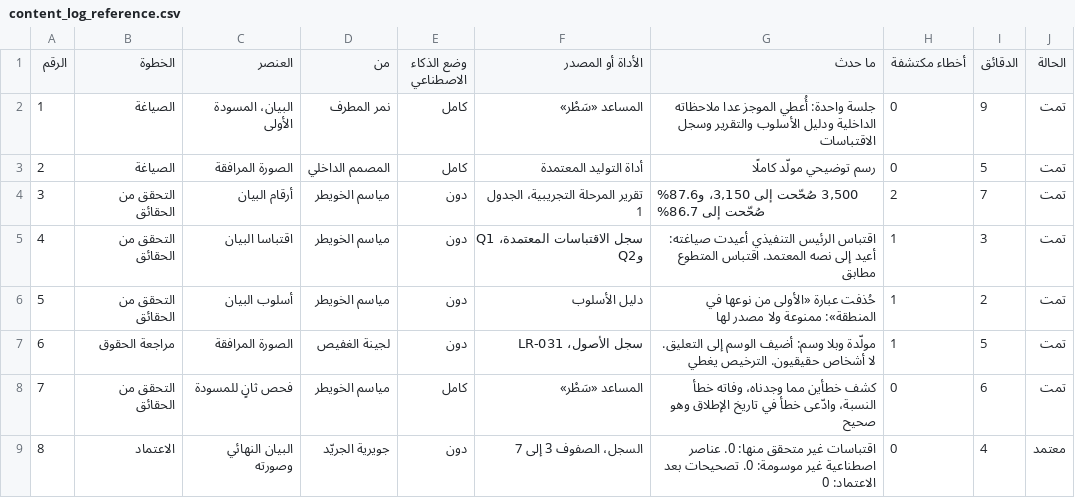
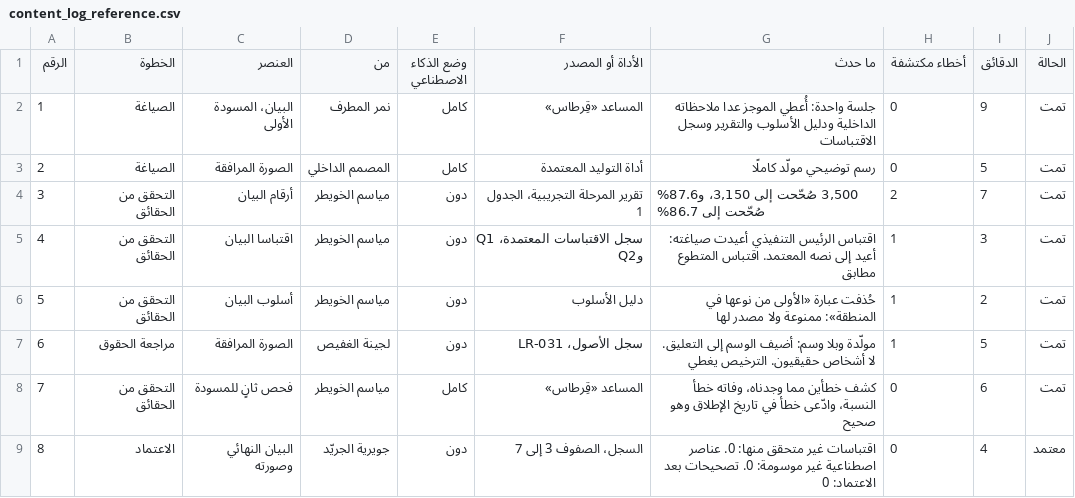
Before and after one commit to SDAIAAcademy/use-pro-205, a CSV file: labs/solutions/content_log_reference.csv, drawn as a sheet.

```diff
--- a/labs/solutions/content_log_reference.csv
+++ b/labs/solutions/content_log_reference.csv
@@ -1,3 +1,3 @@
 الرقم,الخطوة,العنصر,من,وضع الذكاء الاصطناعي,الأداة أو المصدر,ما حدث,أخطاء مكتشفة,الدقائق,الحالة
-1,الصياغة,البيان، المسودة الأولى,نمر المطرف,كامل,المساعد «سَطْر»,جلسة واحدة: أُعطي الموجز عدا ملاحظاته الداخلية ودليل الأسلوب والتقرير وسجل الاقتباسات,0,9,تمت
+1,الصياغة,البيان، المسودة الأولى,نمر المطرف,كامل,المساعد «قِرطاس»,جلسة واحدة: أُعطي الموجز عدا ملاحظاته الداخلية ودليل الأسلوب والتقرير وسجل الاقتباسات,0,9,تمت
 2,الصياغة,الصورة المرافقة,المصمم الداخلي,كامل,أداة التوليد المعتمدة,رسم توضيحي مولّد كاملًا,0,5,تمت
@@ -7,3 +7,3 @@
 6,مراجعة الحقوق,الصورة المرافقة,لجينة الغفيص,دون,سجل الأصول، LR-031,مولّدة وبلا وسم: أضيف الوسم إلى التعليق. لا أشخاص حقيقيون. الترخيص يغطي,1,5,تمت
-7,التحقق من الحقائق,فحص ثانٍ للمسودة,مياسم الخويطر,كامل,المساعد «سَطْر»,كشف خطأين مما وجدناه، وفاته خطأ النسبة، وادّعى خطأ في تاريخ الإطلاق وهو صحيح,0,6,تمت
+7,التحقق من الحقائق,فحص ثانٍ للمسودة,مياسم الخويطر,كامل,المساعد «قِرطاس»,كشف خطأين مما وجدناه، وفاته خطأ النسبة، وادّعى خطأ في تاريخ الإطلاق وهو صحيح,0,6,تمت
 8,الاعتماد,البيان النهائي وصورته,جويرية الجريّد,دون,السجل، الصفوف 3 إلى 7,اقتباسات غير متحقق منها: 0. عناصر اصطناعية غير موسومة: 0. تصحيحات بعد الاعتماد: 0,0,4,معتمد
```
Also changed, not shown: labs/files/factcheck_log.csv, labs/files/start/factcheck_log_claims_done.csv, 40 other files.
